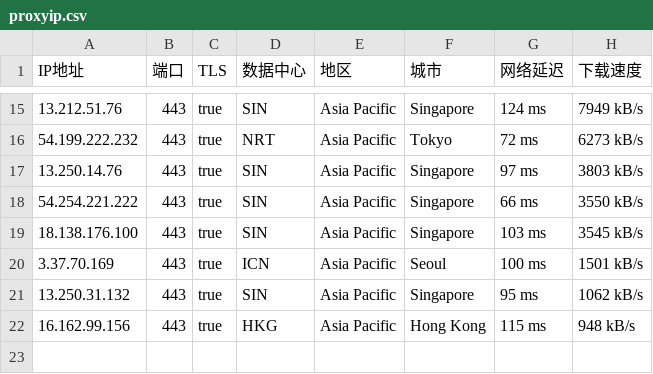
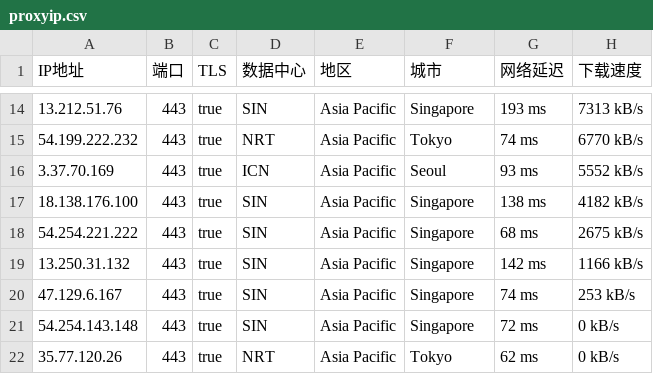
Before and after one commit to mountain787/Lunch-Bag-ip, a CSV file: proxyip.csv, drawn as a sheet; only a part is shown, gaps mark what is left out; the diff covers the shown part only.

```diff
--- a/proxyip.csv
+++ b/proxyip.csv
@@ -15,8 +14,9 @@ IP地址,端口,TLS,数据中心,地区,城市,网络延迟,下载速度
-13.212.51.76,443,true,SIN,Asia Pacific,Singapore,124 ms,7949 kB/s
-54.199.222.232,443,true,NRT,Asia Pacific,Tokyo,72 ms,6273 kB/s
-13.250.14.76,443,true,SIN,Asia Pacific,Singapore,97 ms,3803 kB/s
-54.254.221.222,443,true,SIN,Asia Pacific,Singapore,66 ms,3550 kB/s
-18.138.176.100,443,true,SIN,Asia Pacific,Singapore,103 ms,3545 kB/s
-3.37.70.169,443,true,ICN,Asia Pacific,Seoul,100 ms,1501 kB/s
-13.250.31.132,443,true,SIN,Asia Pacific,Singapore,95 ms,1062 kB/s
-16.162.99.156,443,true,HKG,Asia Pacific,Hong Kong,115 ms,948 kB/s
+13.212.51.76,443,true,SIN,Asia Pacific,Singapore,193 ms,7313 kB/s
+54.199.222.232,443,true,NRT,Asia Pacific,Tokyo,74 ms,6770 kB/s
+3.37.70.169,443,true,ICN,Asia Pacific,Seoul,93 ms,5552 kB/s
+18.138.176.100,443,true,SIN,Asia Pacific,Singapore,138 ms,4182 kB/s
+54.254.221.222,443,true,SIN,Asia Pacific,Singapore,68 ms,2675 kB/s
+13.250.31.132,443,true,SIN,Asia Pacific,Singapore,142 ms,1166 kB/s
+47.129.6.167,443,true,SIN,Asia Pacific,Singapore,74 ms,253 kB/s
+54.254.143.148,443,true,SIN,Asia Pacific,Singapore,72 ms,0 kB/s
+35.77.120.26,443,true,NRT,Asia Pacific,Tokyo,62 ms,0 kB/s
```
Also changed, not shown: 2 added rows, 3 removed rows and 26 edited cells elsewhere in this file.
